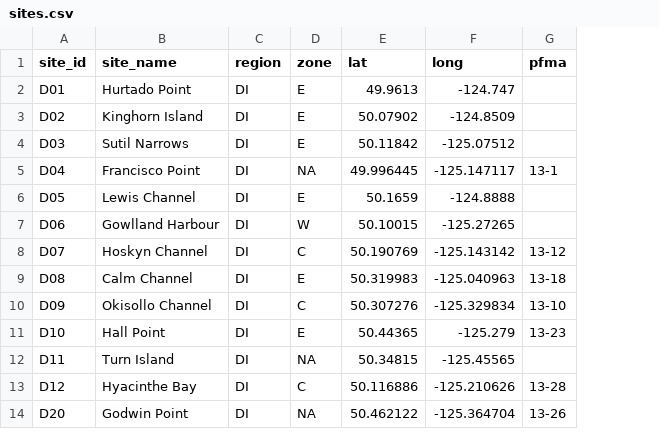
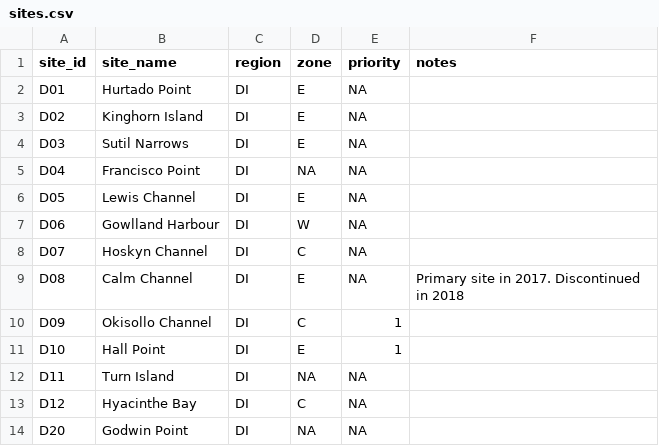
Before and after one commit to HakaiInstitute/jsp-data, a CSV file: data/sites.csv, drawn as a sheet; only a part is shown; removed rows and columns are numbered as before the commit, all else as after; the diff names each change by its address in the sheet, - before the commit and + after, or states it on an @@ line.

Commit message:
New tables "sites" and "site_coordinates"
Site data (e.g. region, zone, site name) no longer have to be repeated in survey_data and risk possible errors due to mismatched index:match functions. "Sites" contains site name, region, and zone, whereas "Site_coordinates" contains lat/long data for visual survey transect start/end positions & standard oceanography sites (for sites visited in 2017, locations mapped by Carly Janusson)

```diff
--- a/data/sites.csv
+++ b/data/sites.csv
-column E (lat), rows 2-14: 49.9613 | 50.07902 | 50.11842 | 49.996445 | 50.1659 | 50.10015 | 50.190769 | 50.319983 | 50.307276 | 50.44365 | 50.34815 | 50.116886 | 50.462122
-column F (long), rows 2-14: -124.747 | -124.8509 | -125.07512 | -125.147117 | -124.8888 | -125.27265 | -125.143142 | -125.040963 | -125.329834 | -125.279 | -125.45565 | -125.210626 | -125.364704
-column G (pfma), rows 5-14: 13-1 |  |  | 13-12 | 13-18 | 13-10 | 13-23 |  | 13-28 | 13-26
+column E (priority), rows 2-14: NA | NA | NA | NA | NA | NA | NA | NA | 1 | 1 | NA | NA | NA
+column F (notes), row 9: Primary site in 2017. Discontinued in 2018
```
Also changed, not shown: 1 other file.
